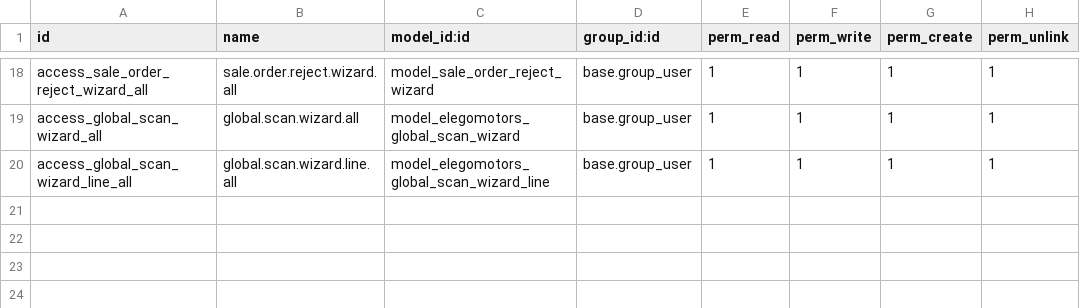
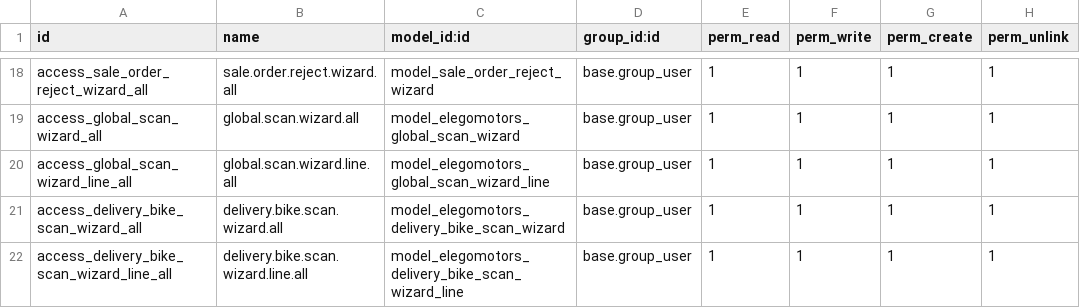
Before and after one commit to ElegoMotorsP/Elego, a CSV file: custom_modules/elegomotors_setup/security/ir.model.access.csv, drawn as a sheet; only a part is shown, gaps mark what is left out.

Commit message:
Update version and implement Delivery Bike Scan functionality in ElegoMotors module
- Bumped the version number from 18.0.46.0.0 to 18.0.47.0.0 in the manifest file.
- Introduced a new Delivery Bike Scan wizard to allow store personnel to scan bike serials during outgoing deliveries, enhancing the accuracy of serial assignment.
- Updated the stock picking process to validate scanned serials against delivery lines and ensure compliance with QC standards.
- Enhanced the invoice process to automatically pull scanned serials from deliveries, streamlining the workflow and reducing manual entry.
- Added necessary views and access rights for the new functionality, improving user experience and operational efficiency.

```diff
--- a/custom_modules/elegomotors_setup/security/ir.model.access.csv
+++ b/custom_modules/elegomotors_setup/security/ir.model.access.csv
@@ -20 +20,3 @@ access_global_scan_wizard_all,global.scan.wizard.all,model_elegomotors_global_sc
 access_global_scan_wizard_line_all,global.scan.wizard.line.all,model_elegomotors_global_scan_wizard_line,base.group_user,1,1,1,1
+access_delivery_bike_scan_wizard_all,delivery.bike.scan.wizard.all,model_elegomotors_delivery_bike_scan_wizard,base.group_user,1,1,1,1
+access_delivery_bike_scan_wizard_line_all,delivery.bike.scan.wizard.line.all,model_elegomotors_delivery_bike_scan_wizard_line,base.group_user,1,1,1,1
```
Also changed, not shown: 7 other files.
